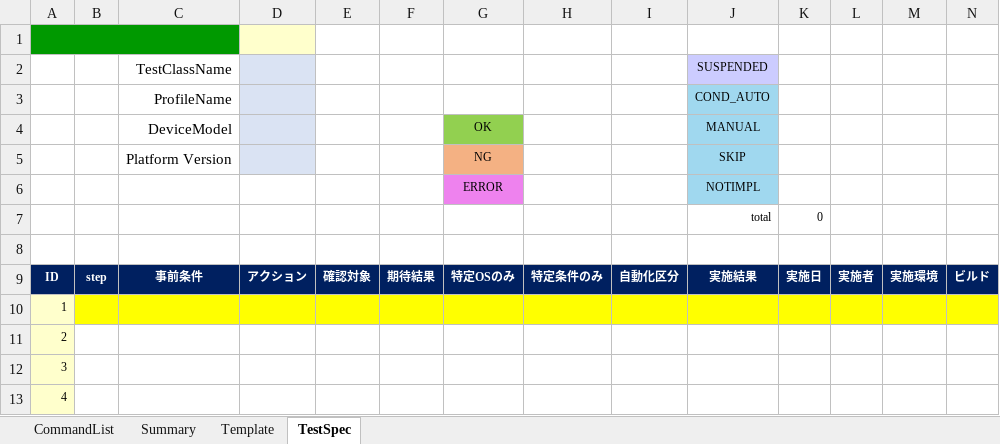
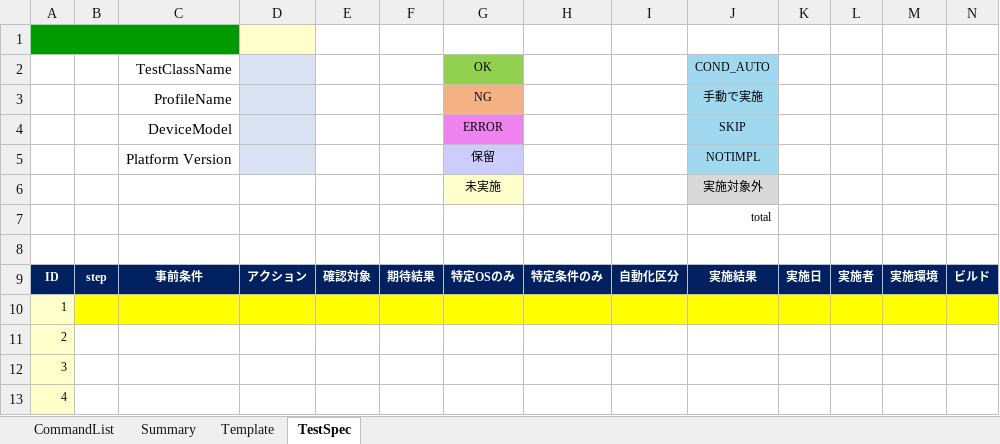
Before and after one commit to ldi-github/shirates-core, an Excel workbook: src/main/resources/ja/TestSpec.xlsx, sheet TestSpec, drawn as a sheet; only a part is shown; values as stored, in another font and other column widths than the file's, no borders; conditional formats not drawn; removed rows and columns are numbered as before the commit, all else as after; rows hold the shown columns only; the diff names each change by its address in the sheet, - before the commit and + after, or states it on an @@ line.

Commit message:
Improve SpecReport SummaryReport TestSpec.xlsx

```diff
--- a/src/main/resources/ja/TestSpec.xlsx (sheet TestSpec)
+++ b/src/main/resources/ja/TestSpec.xlsx (sheet TestSpec)
-row 2:  |  | TestClassName |  |  |  |  |  |  | SUSPENDED
-row 3:  |  | ProfileName |  |  |  |  |  |  | COND_AUTO
-row 4:  |  | DeviceModel |  |  |  | OK |  |  | MANUAL
-row 5:  |  | Platform Version |  |  |  | NG |  |  | SKIP
-row 6:  |  |  |  |  |  | ERROR |  |  | NOTIMPL
-row 7:  |  |  |  |  |  |  |  |  | total | 0
+row 2:  |  | TestClassName |  |  |  | OK |  |  | COND_AUTO
+row 3:  |  | ProfileName |  |  |  | NG |  |  | 手動で実施
+row 4:  |  | DeviceModel |  |  |  | ERROR |  |  | SKIP
+row 5:  |  | Platform Version |  |  |  | 保留 |  |  | NOTIMPL
+row 6:  |  |  |  |  |  | 未実施 |  |  | 実施対象外
+row 7:  |  |  |  |  |  |  |  |  | total
```
Also changed, not shown: sheet Summary, sheet Template, src/main/resources/TestSpec.xlsx, 27 other files.
